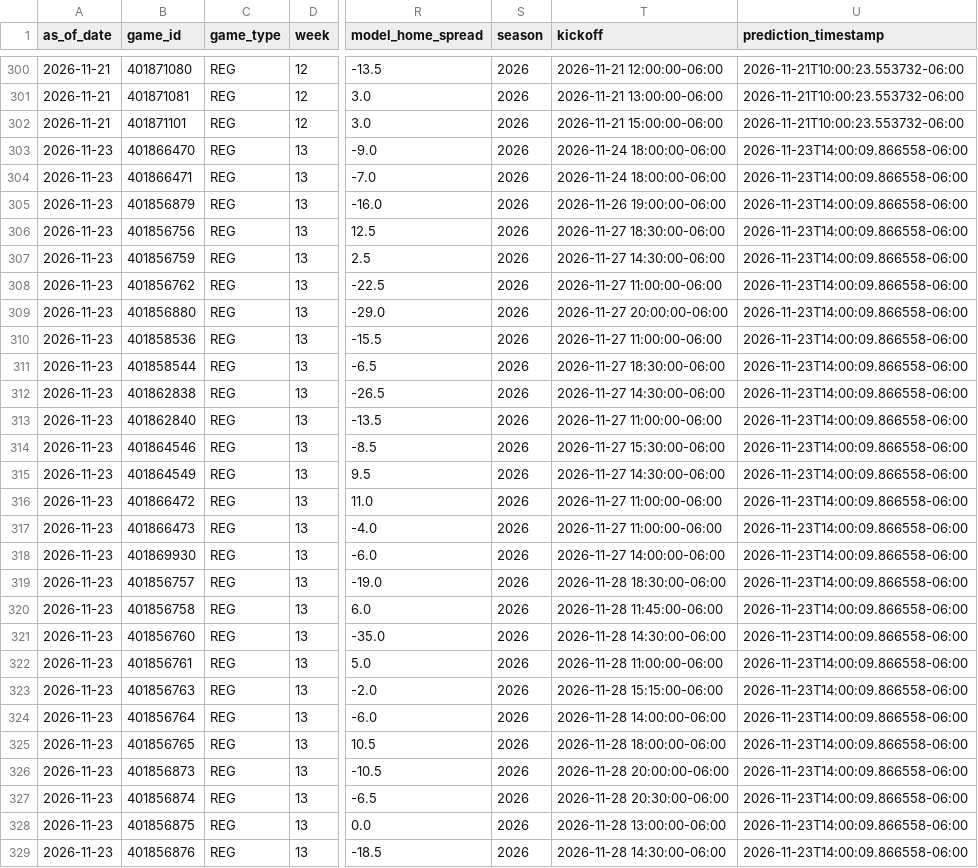
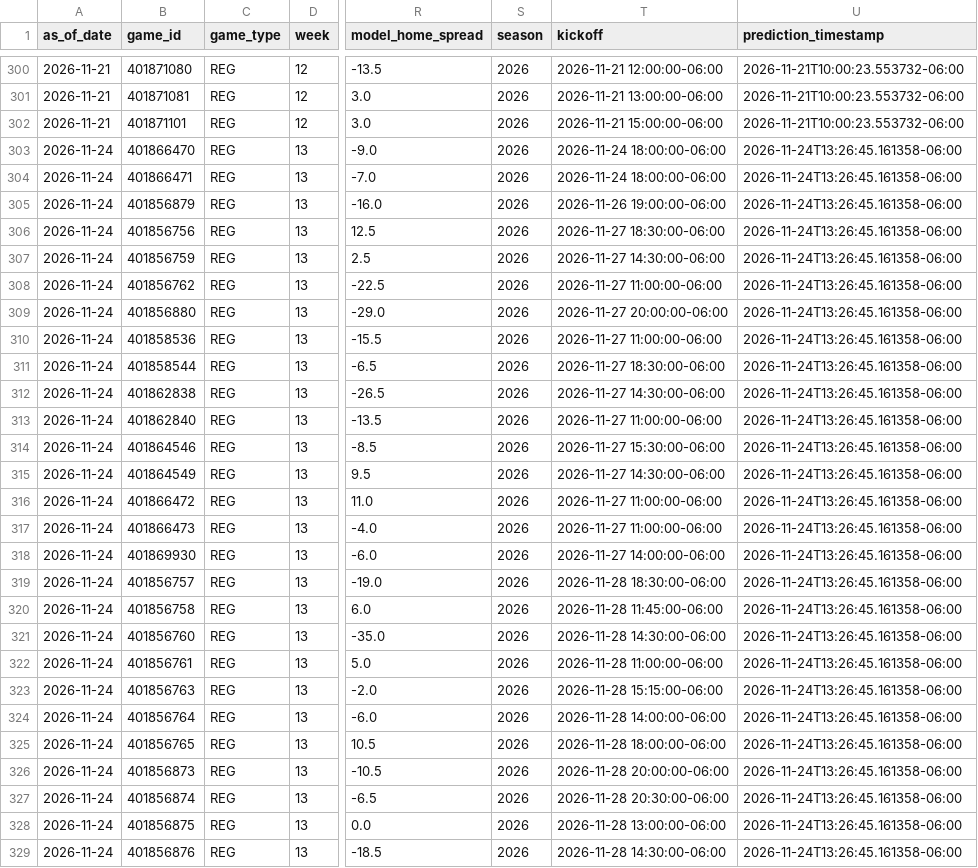
Before and after one commit to schwill2018/college-football-elo, a CSV file: historical_predictions.csv, drawn as a sheet; only a part is shown, gaps mark what is left out; the diff covers the shown part only; the diff names each change by its address in the sheet, - before the commit and + after, or states it on an @@ line.

```diff
--- a/historical_predictions.csv
+++ b/historical_predictions.csv
-A303:A329 (as_of_date): 2026-11-23
+A303:A329 (as_of_date): 2026-11-24
-U303:U329 (prediction_timestamp): 2026-11-23T14:00:09.866558-06:00
+U303:U329 (prediction_timestamp): 2026-11-24T13:26:45.161358-06:00
```
Also changed, not shown: 92 edited cells elsewhere in this file, current_elo_rankings.csv, future_projections.csv, 2 other files.
